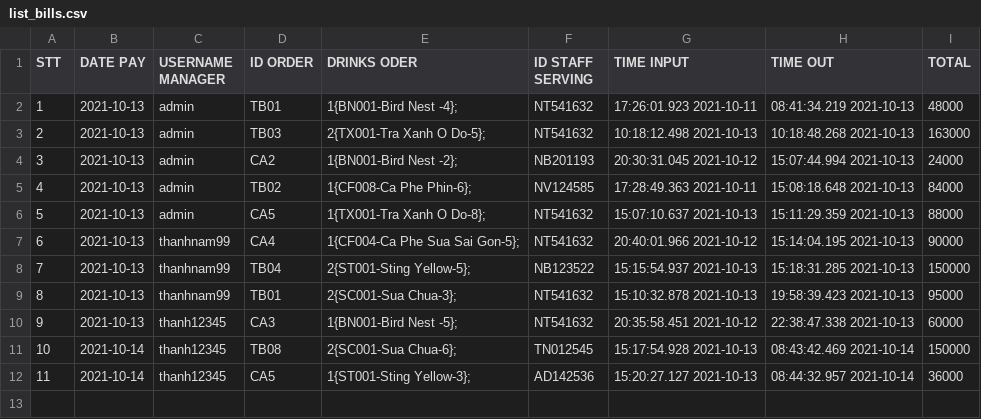
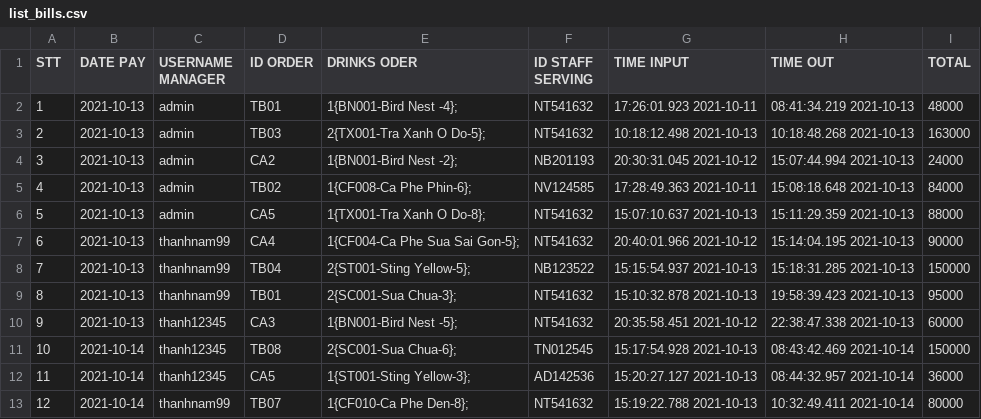
Before and after one commit to thaovt1991/Manager_Coffee_And_Drink, a CSV file: out_data/list_bills.csv, drawn as a sheet.

```diff
--- a/out_data/list_bills.csv
+++ b/out_data/list_bills.csv
@@ -12 +12,2 @@ STT,DATE PAY,USERNAME MANAGER,ID ORDER,DRINKS ODER,ID STAFF SERVING,TIME INPUT,T
 11,2021-10-14,thanh12345,CA5,1{ST001-Sting Yellow-3};,AD142536,15:20:27.127 2021-10-13,08:44:32.957 2021-10-14,36000
+12,2021-10-14,thanhnam99,TB07,1{CF010-Ca Phe Den-8};,NT541632,15:19:22.788 2021-10-13,10:32:49.411 2021-10-14,80000
```
Also changed, not shown: out_data/list_tables.csv, 4 other files.
